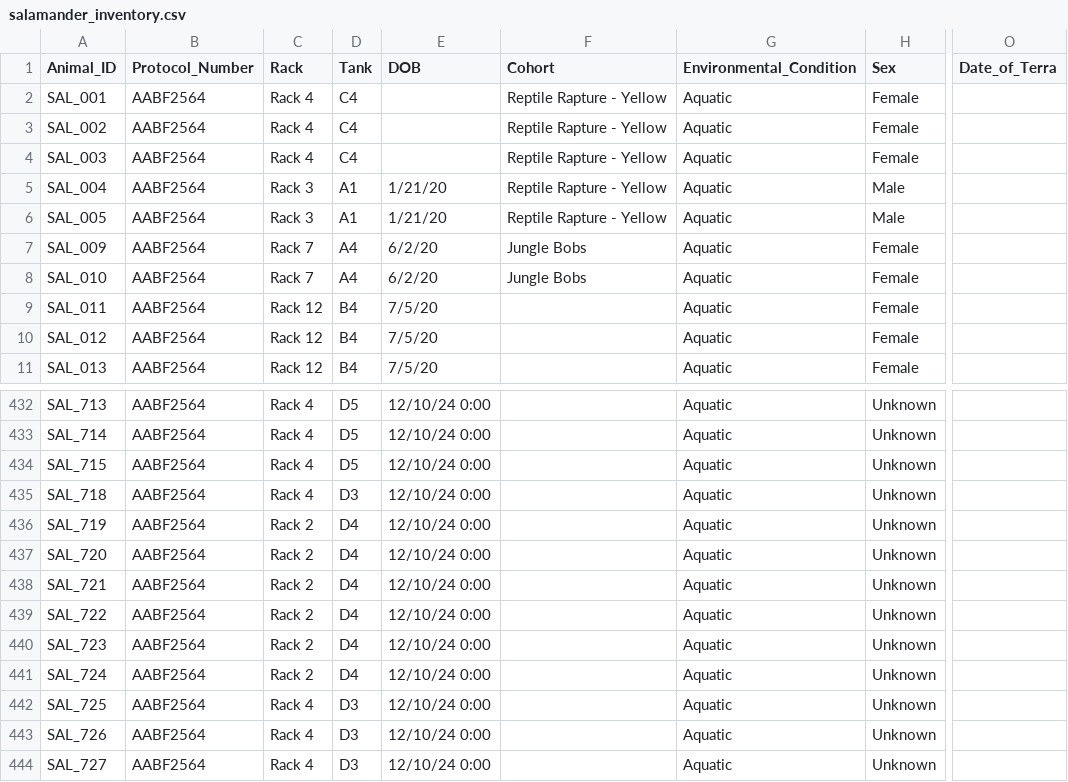
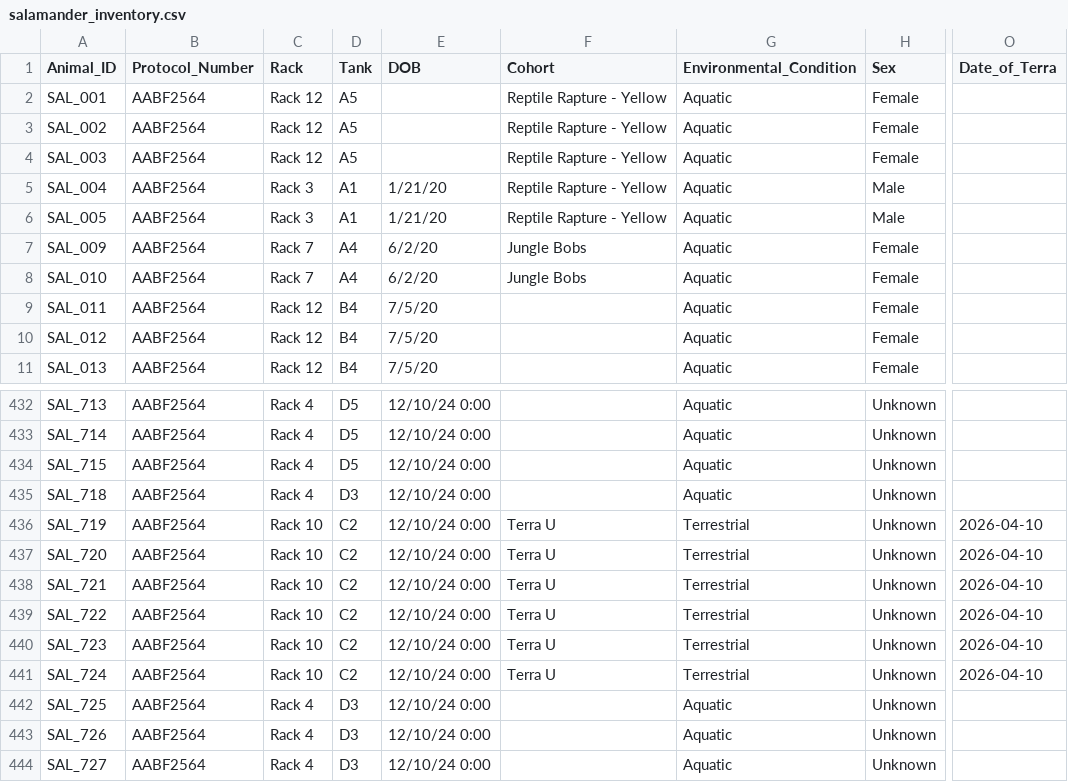
Before and after one commit to jamiewoych/pleuro-parser, a CSV file: salamander_inventory.csv, drawn as a sheet; only a part is shown, gaps mark what is left out; the diff names each change by its address in the sheet, - before the commit and + after, or states it on an @@ line.

Commit message:
📦 Update salamander inventory & logs

```diff
--- a/salamander_inventory.csv
+++ b/salamander_inventory.csv
-C2:C4 (Rack): Rack 4
+C2:C4 (Rack): Rack 12
-D2:D4 (Tank): C4
+D2:D4 (Tank): A5
-C436:C441 (Rack): Rack 2
+C436:C441 (Rack): Rack 10
-D436:D441 (Tank): D4
+D436:D441 (Tank): C2
-F436:F441 (Cohort): (empty)
+F436:F441 (Cohort): Terra U
-G436:G441 (Environmental_Condition): Aquatic
+G436:G441 (Environmental_Condition): Terrestrial
-O436:O441 (Date_of_Terra): (empty)
+O436:O441 (Date_of_Terra): 2026-04-10
```
Also changed, not shown: 1 other file.
